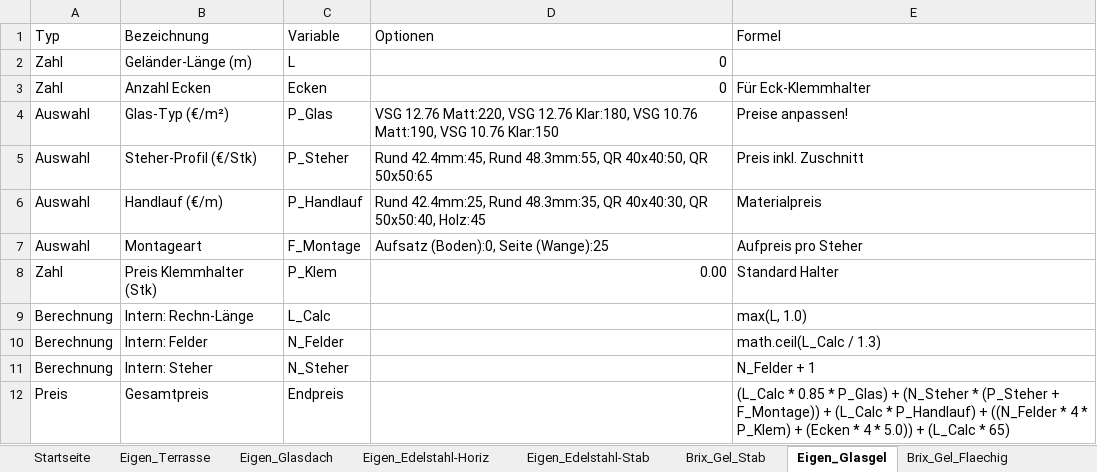
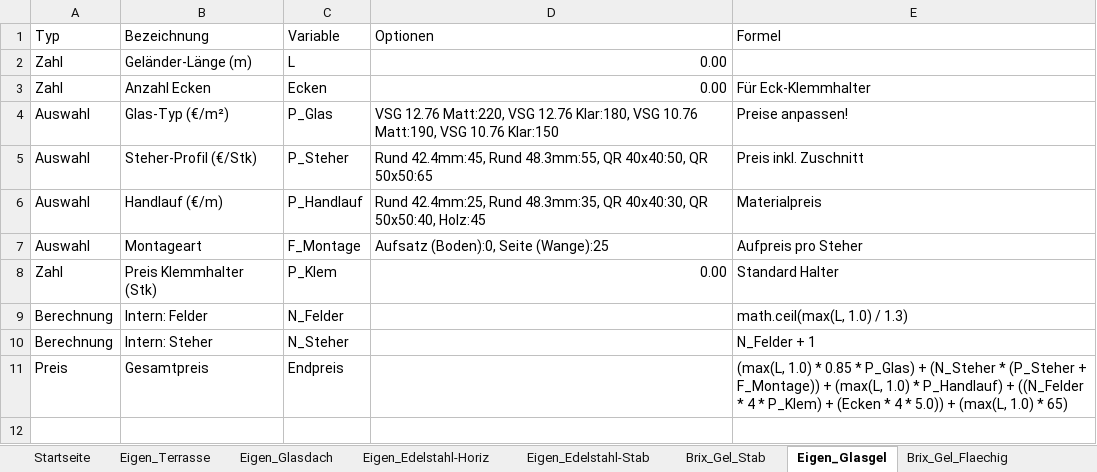
Before and after one commit to meingassnermatthias-eng/BrixKalkGel-nder, an Excel workbook: katalog.xlsx, sheet Eigen_Glasgel, drawn as a sheet; values as stored, in another font and other column widths than the file's, no borders; removed rows and columns are numbered as before the commit, all else as after; the diff names each change by its address in the sheet, - before the commit and + after, or states it on an @@ line.

Commit message:
Add files via upload

```diff
--- a/katalog.xlsx (sheet Eigen_Glasgel)
+++ b/katalog.xlsx (sheet Eigen_Glasgel)
-D2:D3 (Optionen): 0
+D2:D3 (Optionen): 0.00
-row 9: Berechnung | Intern: Rechn-Länge | L_Calc |  | max(L, 1.0)
-E9 (Formel): math.ceil(L_Calc / 1.3)
+E9 (Formel): math.ceil(max(L, 1.0) / 1.3)
-E11 (Formel): (L_Calc * 0.85 * P_Glas) + (N_Steher * (P_Steher + F_Montage)) + (L_Calc * P_Handlauf) + ((N_Felder * 4 * P_Klem) + (Ecken * 4 * 5.0)) + (L_Calc * 65)
+E11 (Formel): (max(L, 1.0) * 0.85 * P_Glas) + (N_Steher * (P_Steher + F_Montage)) + (max(L, 1.0) * P_Handlauf) + ((N_Felder * 4 * P_Klem) + (Ecken * 4 * 5.0)) + (max(L, 1.0) * 65)
```
